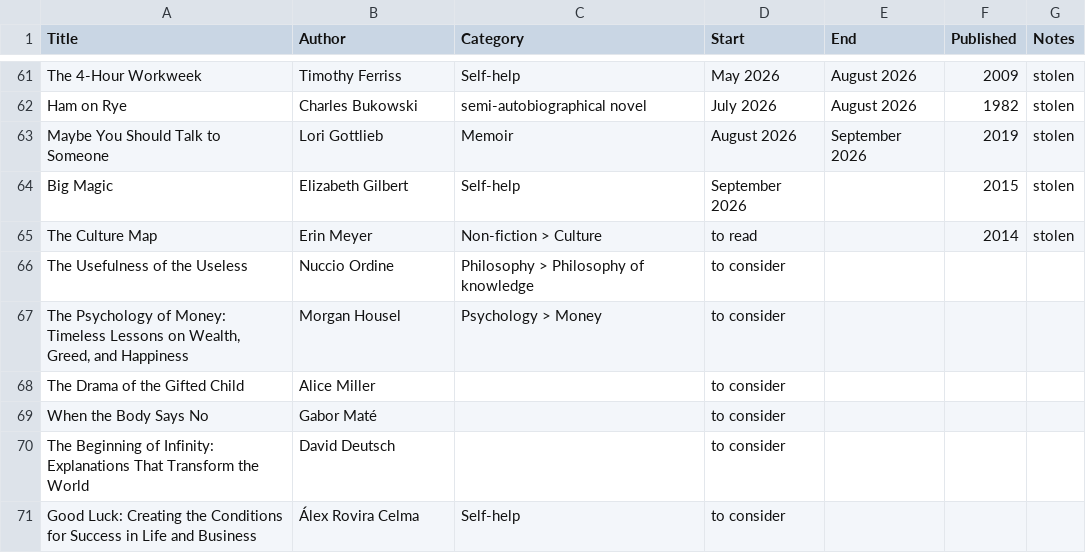
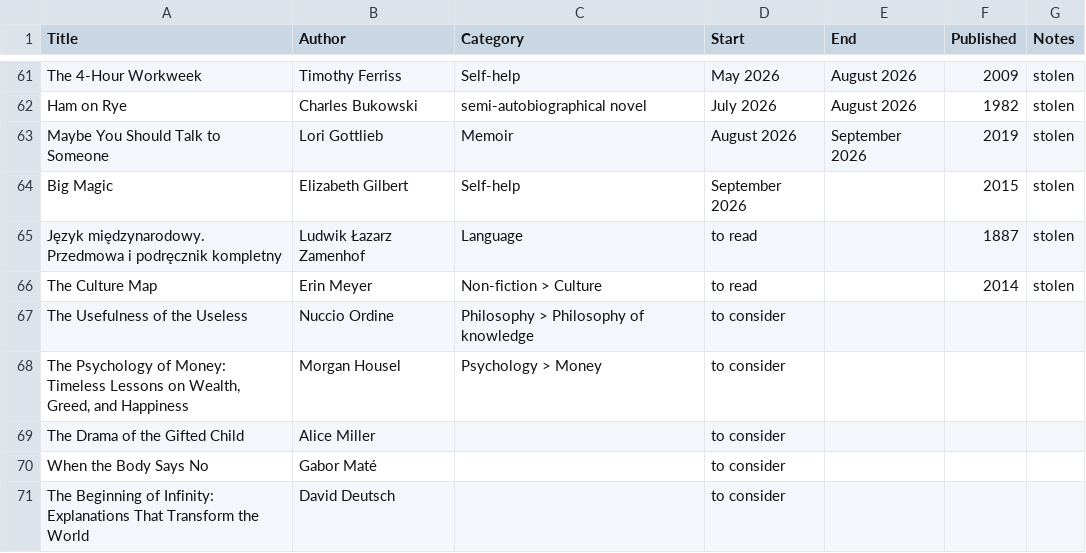
Before and after one commit to K4liber/docs, a CSV file: resources/books.csv, drawn as a sheet; only a part is shown, gaps mark what is left out; the shorter side is filled out with more unchanged rows.

Commit message:
continue

```diff
--- a/resources/books.csv
+++ b/resources/books.csv
@@ -64,2 +64,3 @@ Maybe You Should Talk to Someone,Lori Gottlieb,Memoir,August 2026,September 2026
 Big Magic,Elizabeth Gilbert,Self-help,September 2026,,2015,stolen
+Język międzynarodowy. Przedmowa i podręcznik kompletny,Ludwik Łazarz Zamenhof,Language,to read,,1887,stolen
 The Culture Map,Erin Meyer,Non-fiction > Culture,to read,,2014,stolen
```
